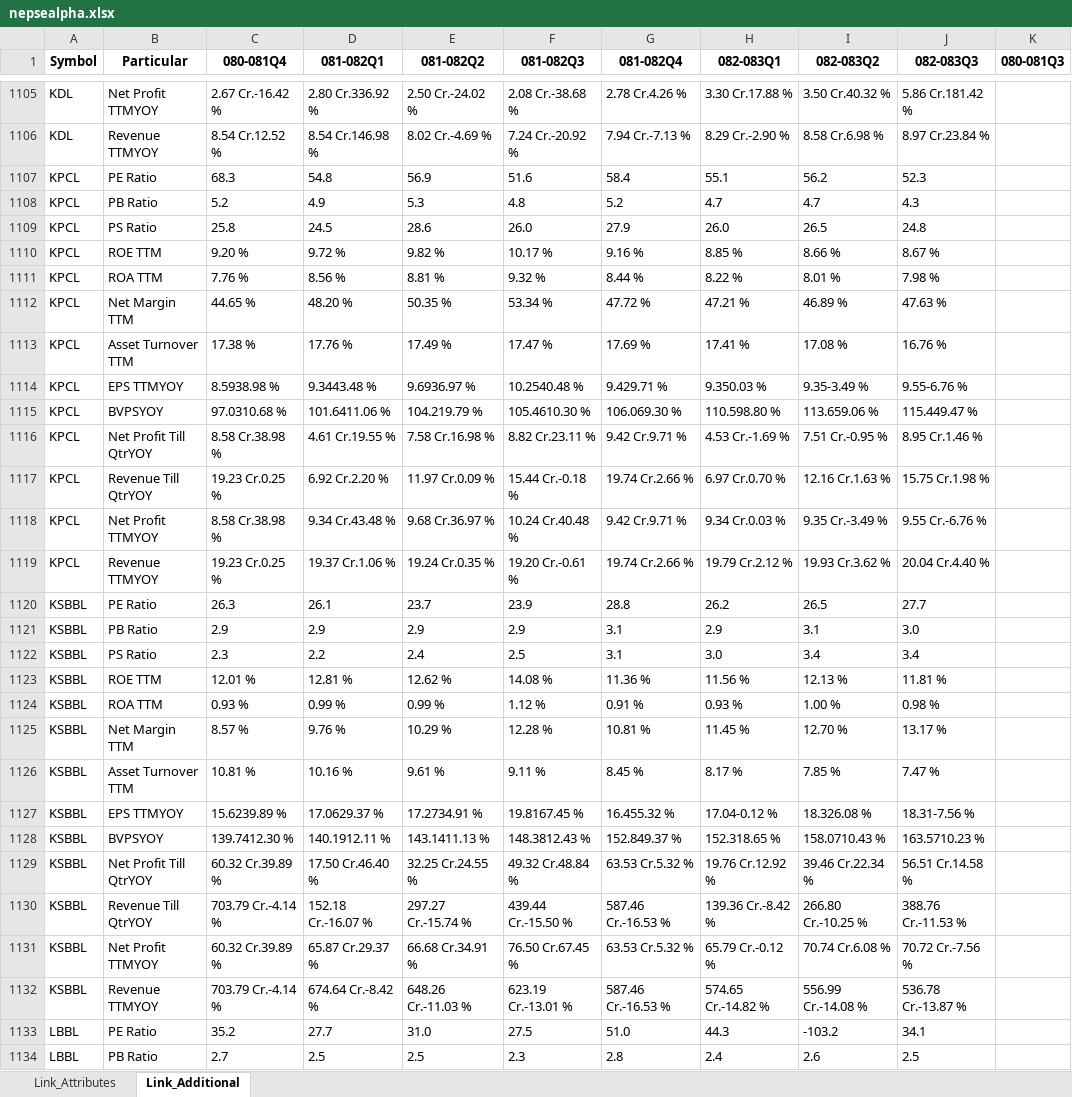
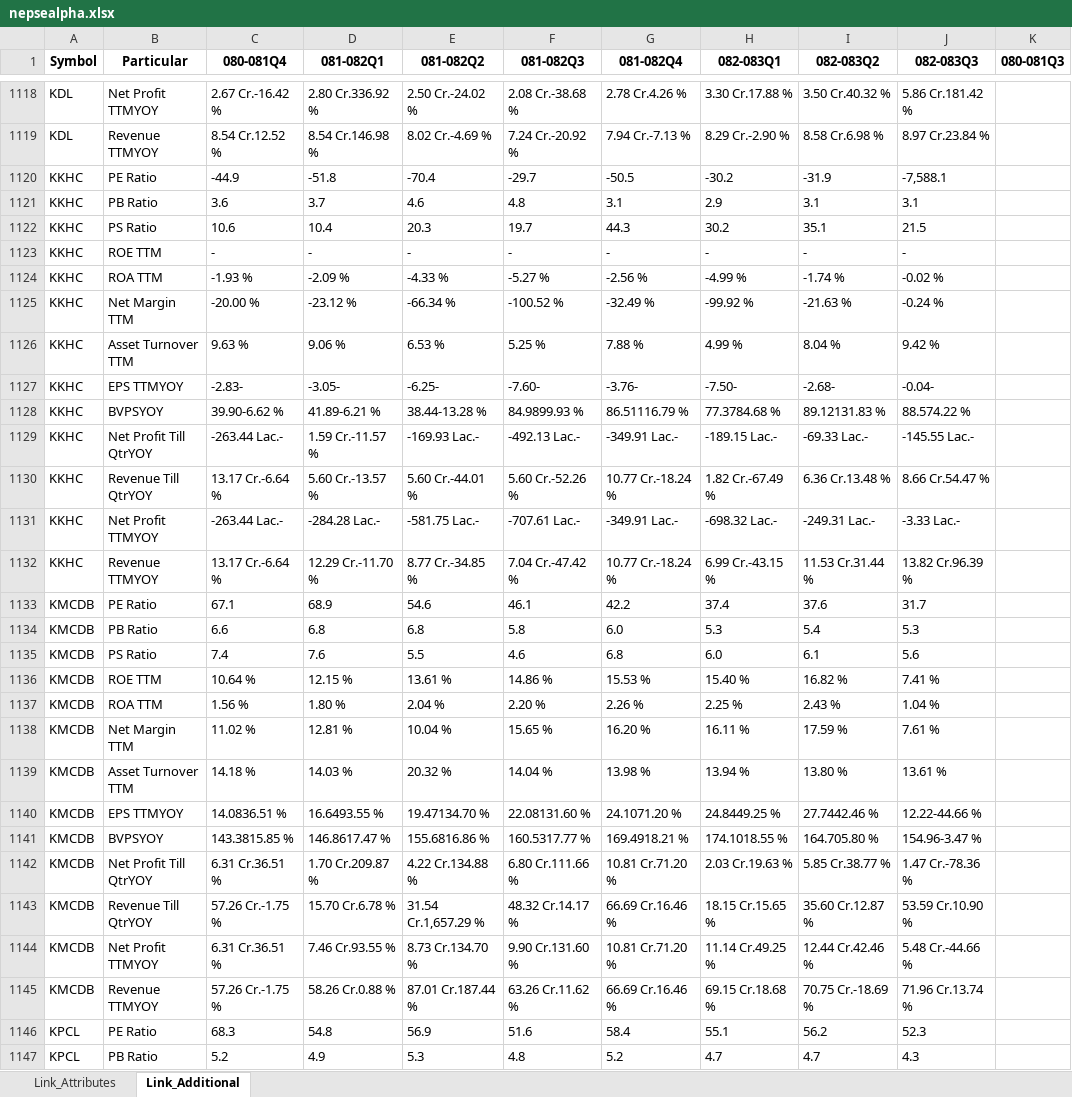
Before and after one commit to nikssspandey2000/nepsealphacrawl, an Excel workbook: nepsealpha.xlsx, sheet Link_Additional, drawn as a sheet; only a part is shown, gaps mark what is left out; the shorter side is filled out with more unchanged rows; values as stored, in another font and other column widths than the file's, no borders; the diff covers the shown part only; the diff names each change by its address in the sheet, - before the commit and + after, or states it on an @@ line.

```diff
--- a/nepsealpha.xlsx (sheet Link_Additional)
+++ b/nepsealpha.xlsx (sheet Link_Additional)
+row 1120: KKHC | PE Ratio | -44.9 | -51.8 | -70.4 | -29.7 | -50.5 | -30.2 | -31.9 | -7,588.1
+row 1121: KKHC | PB Ratio | 3.6 | 3.7 | 4.6 | 4.8 | 3.1 | 2.9 | 3.1 | 3.1
+row 1122: KKHC | PS Ratio | 10.6 | 10.4 | 20.3 | 19.7 | 44.3 | 30.2 | 35.1 | 21.5
+row 1123: KKHC | ROE TTM | - | - | - | - | - | - | - | -
+row 1124: KKHC | ROA TTM | -1.93 % | -2.09 % | -4.33 % | -5.27 % | -2.56 % | -4.99 % | -1.74 % | -0.02 %
+row 1125: KKHC | Net Margin TTM | -20.00 % | -23.12 % | -66.34 % | -100.52 % | -32.49 % | -99.92 % | -21.63 % | -0.24 %
+row 1126: KKHC | Asset Turnover TTM | 9.63 % | 9.06 % | 6.53 % | 5.25 % | 7.88 % | 4.99 % | 8.04 % | 9.42 %
+row 1127: KKHC | EPS TTMYOY | -2.83- | -3.05- | -6.25- | -7.60- | -3.76- | -7.50- | -2.68- | -0.04-
+row 1128: KKHC | BVPSYOY | 39.90-6.62 % | 41.89-6.21 % | 38.44-13.28 % | 84.9899.93 % | 86.51116.79 % | 77.3784.68 % | 89.12131.83 % | 88.574.22 %
+row 1129: KKHC | Net Profit Till QtrYOY | -263.44 Lac.- | 1.59 Cr.-11.57 % | -169.93 Lac.- | -492.13 Lac.- | -349.91 Lac.- | -189.15 Lac.- | -69.33 Lac.- | -145.55 Lac.-
+row 1130: KKHC | Revenue Till QtrYOY | 13.17 Cr.-6.64 % | 5.60 Cr.-13.57 % | 5.60 Cr.-44.01 % | 5.60 Cr.-52.26 % | 10.77 Cr.-18.24 % | 1.82 Cr.-67.49 % | 6.36 Cr.13.48 % | 8.66 Cr.54.47 %
+row 1131: KKHC | Net Profit TTMYOY | -263.44 Lac.- | -284.28 Lac.- | -581.75 Lac.- | -707.61 Lac.- | -349.91 Lac.- | -698.32 Lac.- | -249.31 Lac.- | -3.33 Lac.-
+row 1132: KKHC | Revenue TTMYOY | 13.17 Cr.-6.64 % | 12.29 Cr.-11.70 % | 8.77 Cr.-34.85 % | 7.04 Cr.-47.42 % | 10.77 Cr.-18.24 % | 6.99 Cr.-43.15 % | 11.53 Cr.31.44 % | 13.82 Cr.96.39 %
+row 1133: KMCDB | PE Ratio | 67.1 | 68.9 | 54.6 | 46.1 | 42.2 | 37.4 | 37.6 | 31.7
+row 1134: KMCDB | PB Ratio | 6.6 | 6.8 | 6.8 | 5.8 | 6.0 | 5.3 | 5.4 | 5.3
+row 1135: KMCDB | PS Ratio | 7.4 | 7.6 | 5.5 | 4.6 | 6.8 | 6.0 | 6.1 | 5.6
+row 1136: KMCDB | ROE TTM | 10.64 % | 12.15 % | 13.61 % | 14.86 % | 15.53 % | 15.40 % | 16.82 % | 7.41 %
+row 1137: KMCDB | ROA TTM | 1.56 % | 1.80 % | 2.04 % | 2.20 % | 2.26 % | 2.25 % | 2.43 % | 1.04 %
+row 1138: KMCDB | Net Margin TTM | 11.02 % | 12.81 % | 10.04 % | 15.65 % | 16.20 % | 16.11 % | 17.59 % | 7.61 %
+row 1139: KMCDB | Asset Turnover TTM | 14.18 % | 14.03 % | 20.32 % | 14.04 % | 13.98 % | 13.94 % | 13.80 % | 13.61 %
+row 1140: KMCDB | EPS TTMYOY | 14.0836.51 % | 16.6493.55 % | 19.47134.70 % | 22.08131.60 % | 24.1071.20 % | 24.8449.25 % | 27.7442.46 % | 12.22-44.66 %
+row 1141: KMCDB | BVPSYOY | 143.3815.85 % | 146.8617.47 % | 155.6816.86 % | 160.5317.77 % | 169.4918.21 % | 174.1018.55 % | 164.705.80 % | 154.96-3.47 %
+row 1142: KMCDB | Net Profit Till QtrYOY | 6.31 Cr.36.51 % | 1.70 Cr.209.87 % | 4.22 Cr.134.88 % | 6.80 Cr.111.66 % | 10.81 Cr.71.20 % | 2.03 Cr.19.63 % | 5.85 Cr.38.77 % | 1.47 Cr.-78.36 %
+row 1143: KMCDB | Revenue Till QtrYOY | 57.26 Cr.-1.75 % | 15.70 Cr.6.78 % | 31.54 Cr.1,657.29 % | 48.32 Cr.14.17 % | 66.69 Cr.16.46 % | 18.15 Cr.15.65 % | 35.60 Cr.12.87 % | 53.59 Cr.10.90 %
+row 1144: KMCDB | Net Profit TTMYOY | 6.31 Cr.36.51 % | 7.46 Cr.93.55 % | 8.73 Cr.134.70 % | 9.90 Cr.131.60 % | 10.81 Cr.71.20 % | 11.14 Cr.49.25 % | 12.44 Cr.42.46 % | 5.48 Cr.-44.66 %
+row 1145: KMCDB | Revenue TTMYOY | 57.26 Cr.-1.75 % | 58.26 Cr.0.88 % | 87.01 Cr.187.44 % | 63.26 Cr.11.62 % | 66.69 Cr.16.46 % | 69.15 Cr.18.68 % | 70.75 Cr.-18.69 % | 71.96 Cr.13.74 %
```
Also changed, not shown: 117 added rows and 13 removed rows elsewhere in this sheet, sheet Link_Attributes, 4 other files.
